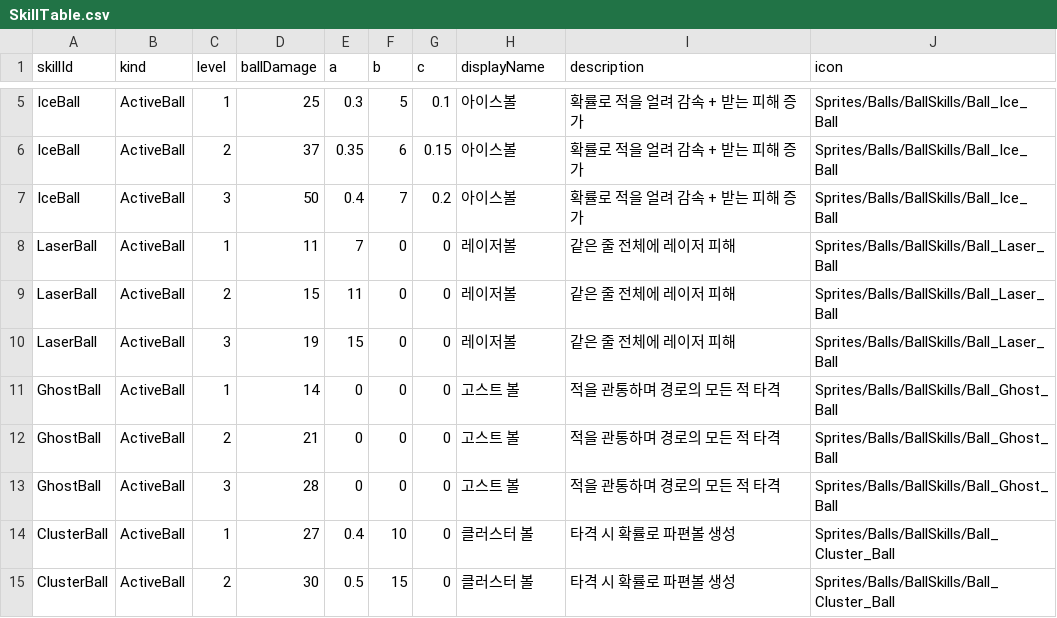
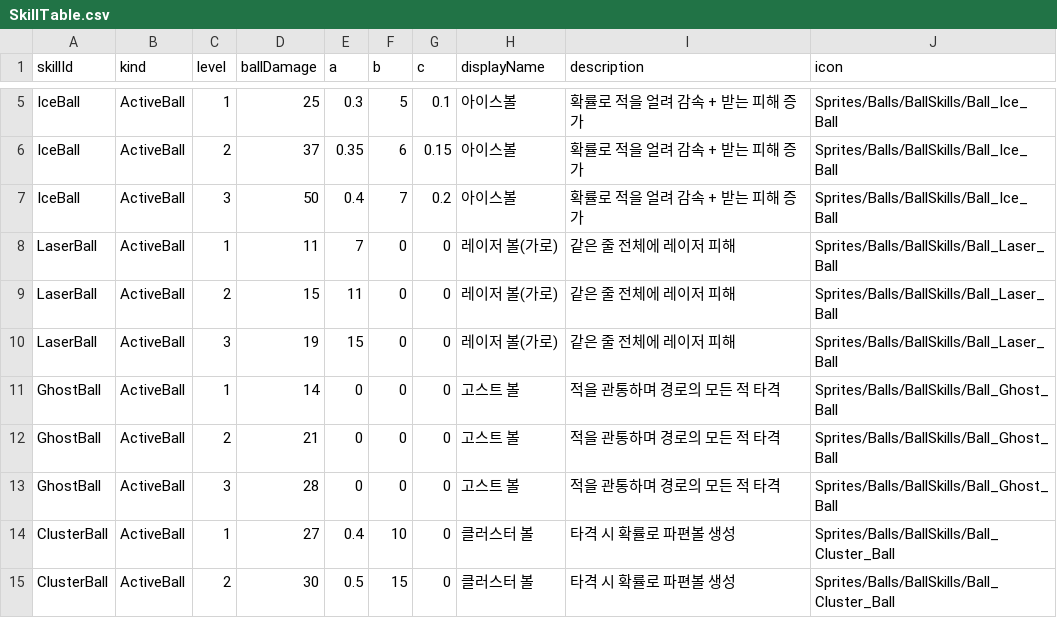
Before and after one commit to pmj9384/TongTongDefence, a CSV file: Assets/Resources/Tables/SkillTable.csv, drawn as a sheet; only a part is shown, gaps mark what is left out.

```diff
--- a/Assets/Resources/Tables/SkillTable.csv
+++ b/Assets/Resources/Tables/SkillTable.csv
@@ -7,5 +7,5 @@ IceBall,ActiveBall,2,37,0.35,6,0.15,아이스볼,확률로 적을 얼려 감속
 IceBall,ActiveBall,3,50,0.4,7,0.2,아이스볼,확률로 적을 얼려 감속 + 받는 피해 증가,Sprites/Balls/BallSkills/Ball_Ice_Ball
-LaserBall,ActiveBall,1,11,7,0,0,레이저볼,같은 줄 전체에 레이저 피해,Sprites/Balls/BallSkills/Ball_Laser_Ball
-LaserBall,ActiveBall,2,15,11,0,0,레이저볼,같은 줄 전체에 레이저 피해,Sprites/Balls/BallSkills/Ball_Laser_Ball
-LaserBall,ActiveBall,3,19,15,0,0,레이저볼,같은 줄 전체에 레이저 피해,Sprites/Balls/BallSkills/Ball_Laser_Ball
+LaserBall,ActiveBall,1,11,7,0,0,레이저 볼(가로),같은 줄 전체에 레이저 피해,Sprites/Balls/BallSkills/Ball_Laser_Ball
+LaserBall,ActiveBall,2,15,11,0,0,레이저 볼(가로),같은 줄 전체에 레이저 피해,Sprites/Balls/BallSkills/Ball_Laser_Ball
+LaserBall,ActiveBall,3,19,15,0,0,레이저 볼(가로),같은 줄 전체에 레이저 피해,Sprites/Balls/BallSkills/Ball_Laser_Ball
 GhostBall,ActiveBall,1,14,0,0,0,고스트 볼,적을 관통하며 경로의 모든 적 타격,Sprites/Balls/BallSkills/Ball_Ghost_Ball
```
Also changed, not shown: 18 other files.
